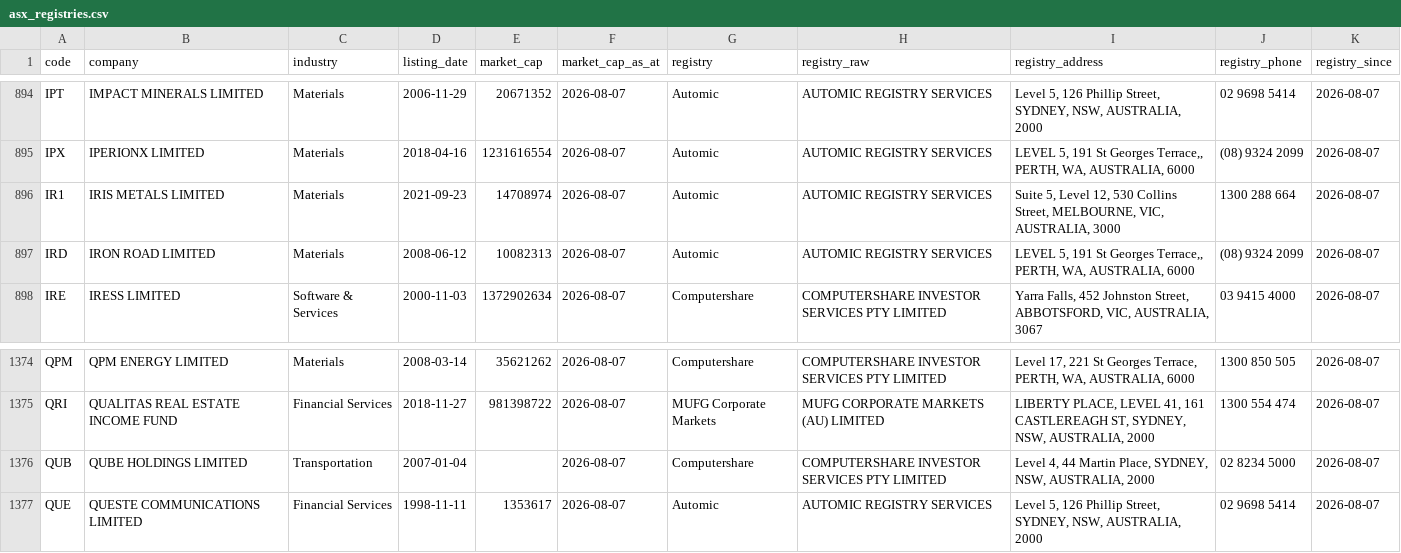
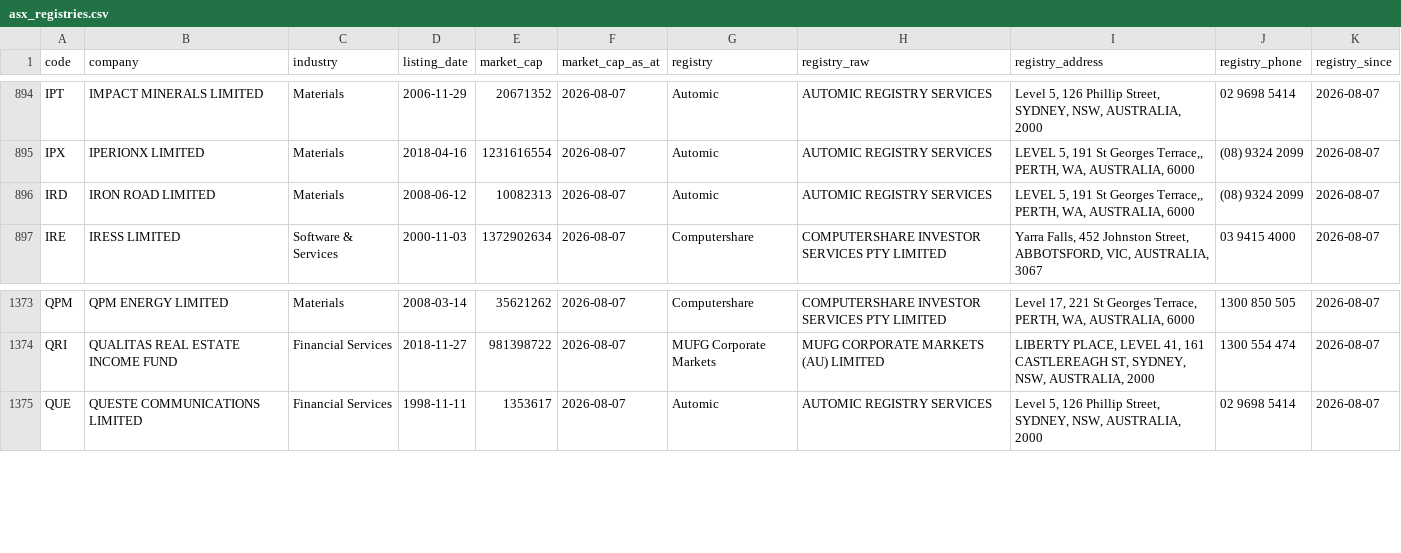
Before and after one commit to nwbort/registry-tracker, a CSV file: data/asx_registries.csv, drawn as a sheet; only a part is shown, gaps mark what is left out.

```diff
--- a/data/asx_registries.csv
+++ b/data/asx_registries.csv
@@ -895,3 +895,2 @@ IPT,IMPACT MINERALS LIMITED,Materials,2006-11-29,20671352,2026-08-07,Automic,AUT
 IPX,IPERIONX LIMITED,Materials,2018-04-16,1231616554,2026-08-07,Automic,AUTOMIC REGISTRY SERVICES,"LEVEL 5, 191 St Georges Terrace,, PERTH, WA, AUSTRALIA, 6000",(08) 9324 2099,2026-08-07
-IR1,IRIS METALS LIMITED,Materials,2021-09-23,14708974,2026-08-07,Automic,AUTOMIC REGISTRY SERVICES,"Suite 5, Level 12, 530 Collins Street, MELBOURNE, VIC, AUSTRALIA, 3000",1300 288 664,2026-08-07
 IRD,IRON ROAD LIMITED,Materials,2008-06-12,10082313,2026-08-07,Automic,AUTOMIC REGISTRY SERVICES,"LEVEL 5, 191 St Georges Terrace,, PERTH, WA, AUSTRALIA, 6000",(08) 9324 2099,2026-08-07
@@ -1375,3 +1374,2 @@ QPM,QPM ENERGY LIMITED,Materials,2008-03-14,35621262,2026-08-07,Computershare,CO
 QRI,QUALITAS REAL ESTATE INCOME FUND,Financial Services,2018-11-27,981398722,2026-08-07,MUFG Corporate Markets,MUFG CORPORATE MARKETS (AU) LIMITED,"LIBERTY PLACE, LEVEL 41, 161 CASTLEREAGH ST, SYDNEY, NSW, AUSTRALIA, 2000",1300 554 474,2026-08-07
-QUB,QUBE HOLDINGS LIMITED,Transportation,2007-01-04,,2026-08-07,Computershare,COMPUTERSHARE INVESTOR SERVICES PTY LIMITED,"Level 4, 44 Martin Place, SYDNEY, NSW, AUSTRALIA, 2000",02 8234 5000,2026-08-07
 QUE,QUESTE COMMUNICATIONS LIMITED,Financial Services,1998-11-11,1353617,2026-08-07,Automic,AUTOMIC REGISTRY SERVICES,"Level 5, 126 Phillip Street, SYDNEY, NSW, AUSTRALIA, 2000",02 9698 5414,2026-08-07
```
